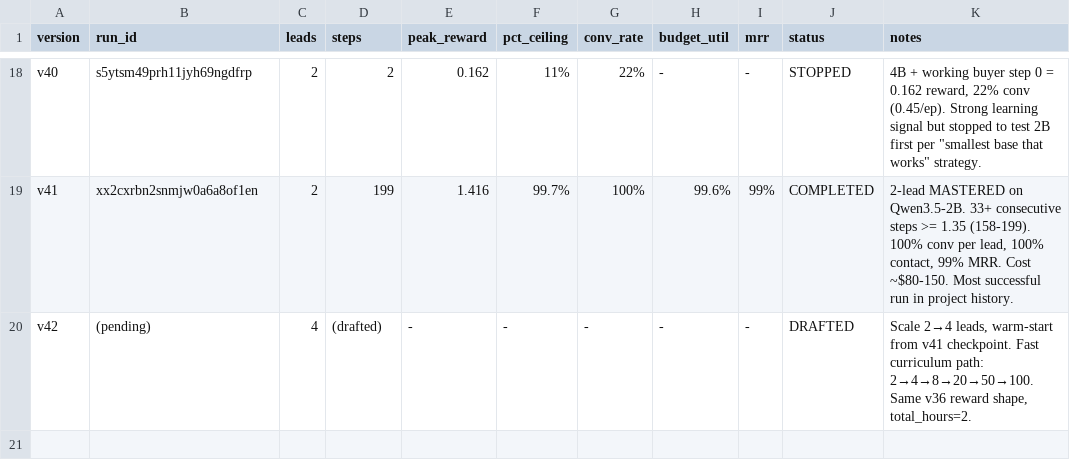
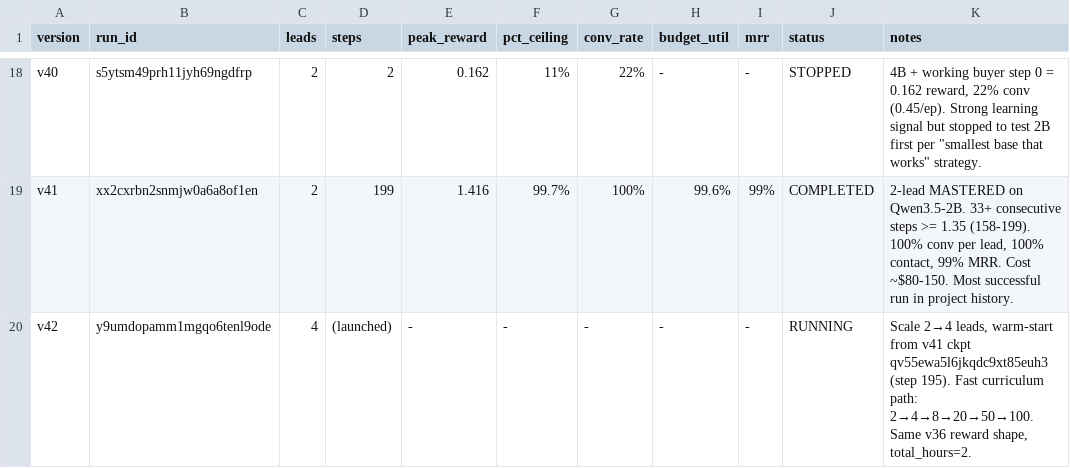
Before and after one commit to Hamza-Mos/salesbench-prime, a TSV file: results.tsv, drawn as a sheet; only a part is shown, gaps mark what is left out.

Commit message:
v42 launched (run y9umdopamm1mgqo6tenl9ode); fix checkpoint_id to use ckpt id not run id

```diff
--- a/results.tsv
+++ b/results.tsv
@@ -19,2 +19,2 @@ v40	s5ytsm49prh11jyh69ngdfrp	2	2	0.162	11%	22%	-	-	STOPPED	4B + working buyer st
 v41	xx2cxrbn2snmjw0a6a8of1en	2	199	1.416	99.7%	100%	99.6%	99%	COMPLETED	2-lead MASTERED on Qwen3.5-2B. 33+ consecutive steps >= 1.35 (158-199). 100% conv per lead, 100% contact, 99% MRR. Cost ~$80-150. Most successful run in project history.
-v42	(pending)	4	(drafted)	-	-	-	-	-	DRAFTED	Scale 2→4 leads, warm-start from v41 checkpoint. Fast curriculum path: 2→4→8→20→50→100. Same v36 reward shape, total_hours=2.
+v42	y9umdopamm1mgqo6tenl9ode	4	(launched)	-	-	-	-	-	RUNNING	Scale 2→4 leads, warm-start from v41 ckpt qv55ewa5l6jkqdc9xt85euh3 (step 195). Fast curriculum path: 2→4→8→20→50→100. Same v36 reward shape, total_hours=2.
```
Also changed, not shown: 1 other file.
